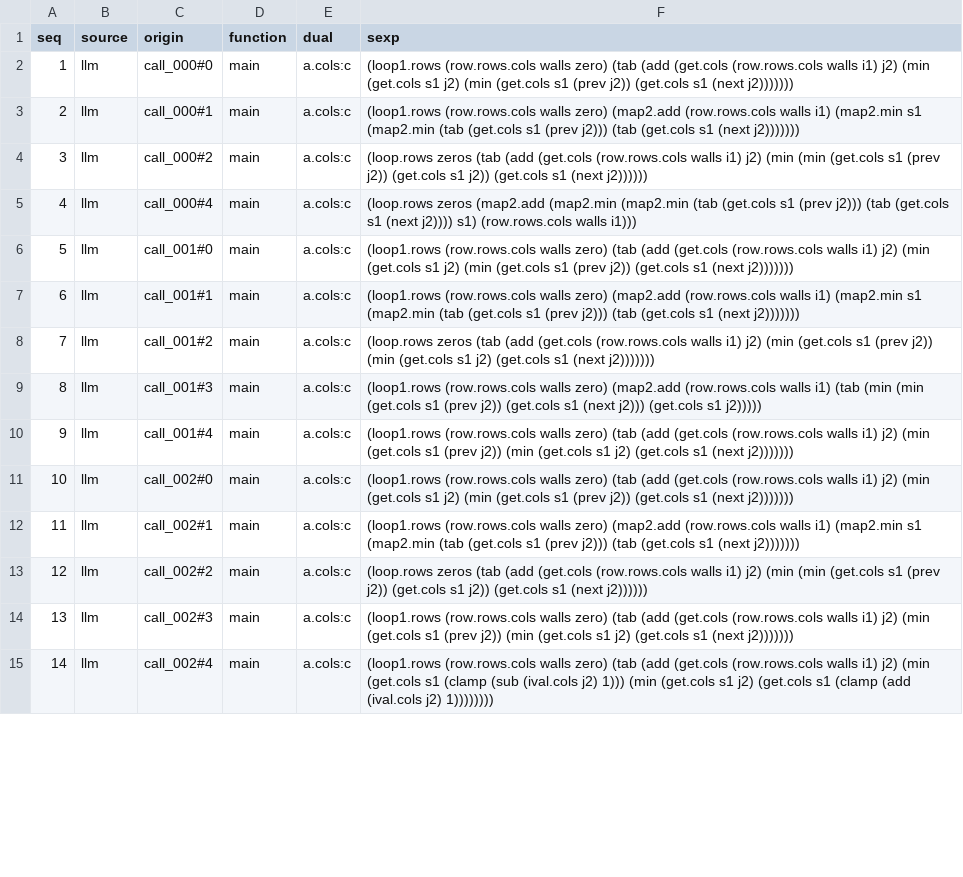
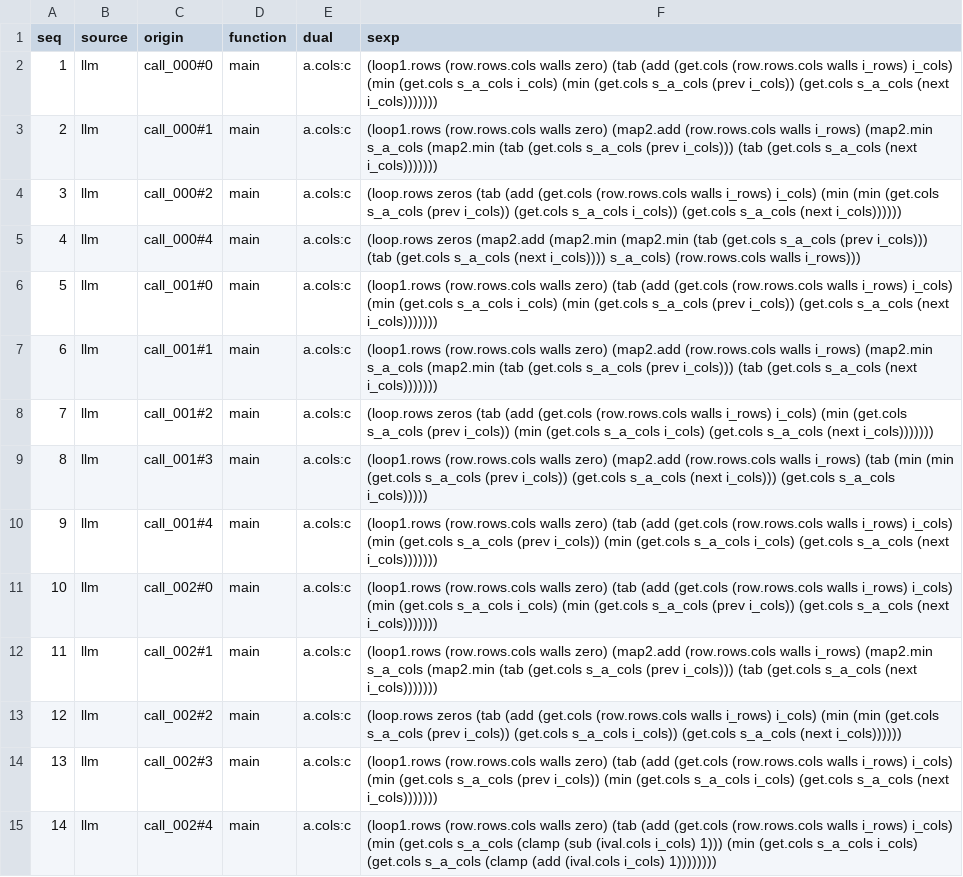
Before and after one commit to Gamakon/fuller, a TSV file: kingdoms/futhark/sig/pathfinder/pool/alternatives.tsv, drawn as a sheet; only a part is shown; the diff covers the shown part only; the diff names each change by its address in the sheet, - before the commit and + after, or states it on an @@ line.

Commit message:
feat(futhark_view): contexts are counts of bound variables per class plus the depth, not frame stacks -- a variable is named by its class and ordinal (i_cols, i2_cols, s_a_cols); frames bind classes, master VERSION 2, specifications re-sniffed; interpreter slots per (class, ordinal); the reader refuses a capturing rename; build_stack_named reads the old names and the committed pools were rewritten with it. A pure set (the review's proposal) was measured first and lost 4 of pathfinder's 45 model programs (llm.tsv 22, 29, 40, 41: a tabulate's index read inside a loop over the same dimension), so the review's control (a count per class) is built. Types stack -> set -> count: pathfinder 832 -> 151 -> 184, histogram 607 -> 141 -> 162, reduce/scan 73 -> 24 -> 28; gene words at N = 32: 217015 -> 57487, 143977 -> 47999, 22799 -> 10025, 22794 -> 10021. All 842 pool programs read with the same values on every stored case (fixture of df7696af), 824 of the root type express; references differ from the recorded programs in binder names only and are exact; witnesses S1-S10 pass; docs PLAN 3g

```diff
--- a/kingdoms/futhark/sig/pathfinder/pool/alternatives.tsv
+++ b/kingdoms/futhark/sig/pathfinder/pool/alternatives.tsv
-F2 (sexp): …(row.rows.cols walls i1) j2) (min (get.cols s1 j2) (min (get.cols s1 (prev j2)) (get.cols s1 (next j2)))))))
+F2 (sexp): …(row.rows.cols walls i_rows) i_cols) (min (get.cols s_a_cols i_cols) (min (get.cols s_a_cols (prev i_cols)) (get.cols s_a_cols (next i_cols)))))))
-F3 (sexp): …(row.rows.cols walls i1) (map2.min s1 (map2.min (tab (get.cols s1 (prev j2))) (tab (get.cols s1 (next j2)))))))
+F3 (sexp): …(row.rows.cols walls i_rows) (map2.min s_a_cols (map2.min (tab (get.cols s_a_cols (prev i_cols))) (tab (get.cols s_a_cols (next i_cols)))))))
-F4 (sexp): …(row.rows.cols walls i1) j2) (min (min (get.cols s1 (prev j2)) (get.cols s1 j2)) (get.cols s1 (next j2))))))
+F4 (sexp): …(row.rows.cols walls i_rows) i_cols) (min (min (get.cols s_a_cols (prev i_cols)) (get.cols s_a_cols i_cols)) (get.cols s_a_cols (next i_cols))))))
-F5 (sexp): …(tab (get.cols s1 (prev j2))) (tab (get.cols s1 (next j2)))) s1) (row.rows.cols walls i1)))
+F5 (sexp): …(tab (get.cols s_a_cols (prev i_cols))) (tab (get.cols s_a_cols (next i_cols)))) s_a_cols) (row.rows.cols walls i_rows)))
-F6 (sexp): …(row.rows.cols walls i1) j2) (min (get.cols s1 j2) (min (get.cols s1 (prev j2)) (get.cols s1 (next j2)))))))
+F6 (sexp): …(row.rows.cols walls i_rows) i_cols) (min (get.cols s_a_cols i_cols) (min (get.cols s_a_cols (prev i_cols)) (get.cols s_a_cols (next i_cols)))))))
-F7 (sexp): …(row.rows.cols walls i1) (map2.min s1 (map2.min (tab (get.cols s1 (prev j2))) (tab (get.cols s1 (next j2)))))))
+F7 (sexp): …(row.rows.cols walls i_rows) (map2.min s_a_cols (map2.min (tab (get.cols s_a_cols (prev i_cols))) (tab (get.cols s_a_cols (next i_cols)))))))
-F8 (sexp): …(row.rows.cols walls i1) j2) (min (get.cols s1 (prev j2)) (min (get.cols s1 j2) (get.cols s1 (next j2)))))))
+F8 (sexp): …(row.rows.cols walls i_rows) i_cols) (min (get.cols s_a_cols (prev i_cols)) (min (get.cols s_a_cols i_cols) (get.cols s_a_cols (next i_cols)))))))
-F9 (sexp): …(row.rows.cols walls i1) (tab (min (min (get.cols s1 (prev j2)) (get.cols s1 (next j2))) (get.cols s1 j2)))))
+F9 (sexp): …(row.rows.cols walls i_rows) (tab (min (min (get.cols s_a_cols (prev i_cols)) (get.cols s_a_cols (next i_cols))) (get.cols s_a_cols i_cols)))))
-F10 (sexp): …(row.rows.cols walls i1) j2) (min (get.cols s1 (prev j2)) (min (get.cols s1 j2) (get.cols s1 (next j2)))))))
+F10 (sexp): …(row.rows.cols walls i_rows) i_cols) (min (get.cols s_a_cols (prev i_cols)) (min (get.cols s_a_cols i_cols) (get.cols s_a_cols (next i_cols)))))))
-F11 (sexp): …(row.rows.cols walls i1) j2) (min (get.cols s1 j2) (min (get.cols s1 (prev j2)) (get.cols s1 (next j2)))))))
+F11 (sexp): …(row.rows.cols walls i_rows) i_cols) (min (get.cols s_a_cols i_cols) (min (get.cols s_a_cols (prev i_cols)) (get.cols s_a_cols (next i_cols)))))))
-F12 (sexp): …(row.rows.cols walls i1) (map2.min s1 (map2.min (tab (get.cols s1 (prev j2))) (tab (get.cols s1 (next j2)))))))
+F12 (sexp): …(row.rows.cols walls i_rows) (map2.min s_a_cols (map2.min (tab (get.cols s_a_cols (prev i_cols))) (tab (get.cols s_a_cols (next i_cols)))))))
-F13 (sexp): …(row.rows.cols walls i1) j2) (min (min (get.cols s1 (prev j2)) (get.cols s1 j2)) (get.cols s1 (next j2))))))
+F13 (sexp): …(row.rows.cols walls i_rows) i_cols) (min (min (get.cols s_a_cols (prev i_cols)) (get.cols s_a_cols i_cols)) (get.cols s_a_cols (next i_cols))))))
-F14 (sexp): …(row.rows.cols walls i1) j2) (min (get.cols s1 (prev j2)) (min (get.cols s1 j2) (get.cols s1 (next j2)))))))
+F14 (sexp): …(row.rows.cols walls i_rows) i_cols) (min (get.cols s_a_cols (prev i_cols)) (min (get.cols s_a_cols i_cols) (get.cols s_a_cols (next i_cols)))))))
-F15 (sexp): …(row.rows.cols walls i1) j2) (min (get.cols s1 (clamp (sub (ival.cols j2) 1))) (min (get.cols s1 j2) (get.cols s1 (clamp (add (ival.cols j2) 1))))))))
+F15 (sexp): …(row.rows.cols walls i_rows) i_cols) (min (get.cols s_a_cols (clamp (sub (ival.cols i_cols) 1))) (min (get.cols s_a_cols i_cols) (get.cols s_a_cols (clamp (add (ival.cols i_cols) 1))))))))
```
Also changed, not shown: 139 edited cells elsewhere in this file, kingdoms/futhark/sig/histogram/pool/alternatives.tsv, kingdoms/futhark/sig/histogram/pool/alternatives_programs.tsv, 30 other files.
